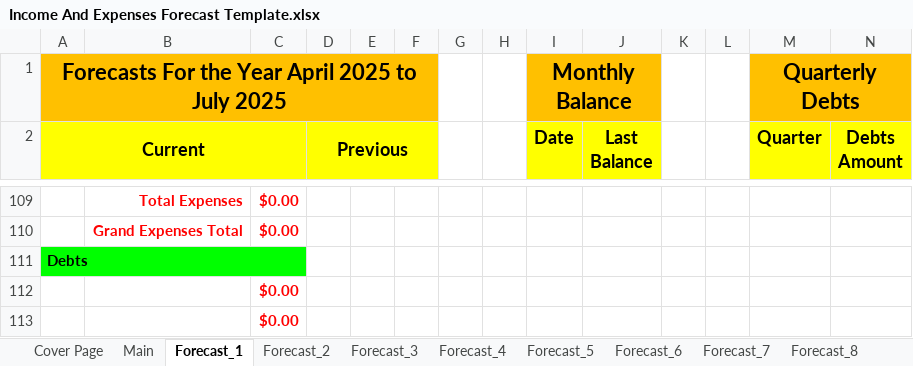
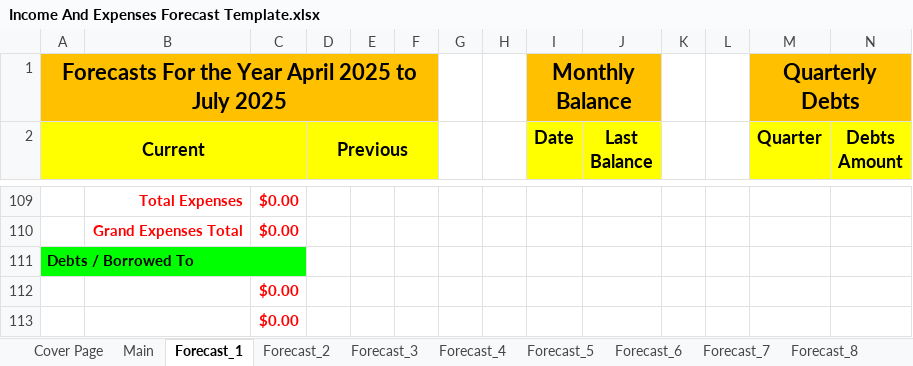
Before and after one commit to tangsinglun/Income-And-Expenditure-Forecast, an Excel workbook: Income And Expenses Forecast Template.xlsx, sheet Forecast_1, drawn as a sheet; only a part is shown, gaps mark what is left out; values as stored, in another font and other column widths than the file's, no borders; conditional formats not drawn; the diff names each change by its address in the sheet, - before the commit and + after, or states it on an @@ line.

Commit message:
docs: 1.Added Borrowed To Function. 2. Adjust the style.

```diff
--- a/Income And Expenses Forecast Template.xlsx (sheet Forecast_1)
+++ b/Income And Expenses Forecast Template.xlsx (sheet Forecast_1)
-A111 (Current): Debts
+A111 (Current): Debts / Borrowed To
```
Also changed, not shown: sheet Forecast_3, sheet Forecast_6, sheet Forecast_9, sheet Forecast_11, sheet Forecast_14, sheet Forecast_15, 9 more sheets.
